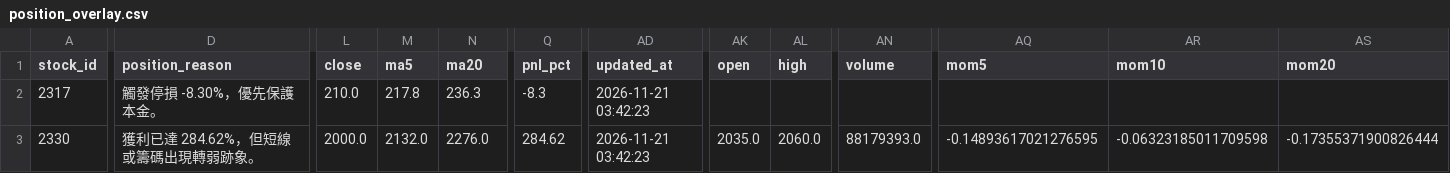
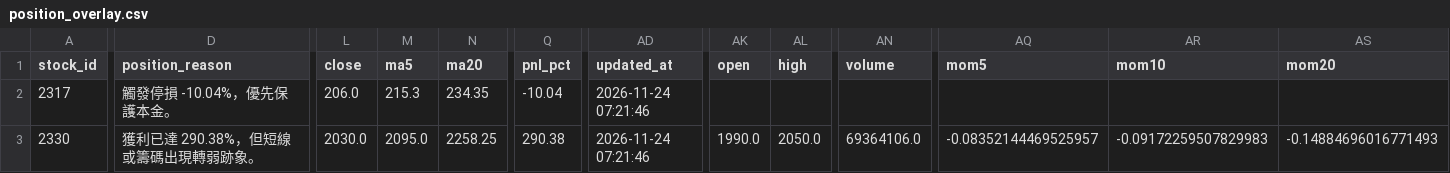
Before and after one commit to bichcs5566-alt/V204-app, a CSV file: mobile_dashboard_v1/data/position_overlay.csv, drawn as a sheet; only a part is shown, gaps mark what is left out; the diff covers the shown part only; the diff names each change by its address in the sheet, - before the commit and + after, or states it on an @@ line.

```diff
--- a/mobile_dashboard_v1/data/position_overlay.csv
+++ b/mobile_dashboard_v1/data/position_overlay.csv
-D2 (position_reason): 觸發停損 -8.30%，優先保護本金。
+D2 (position_reason): 觸發停損 -10.04%，優先保護本金。
-L2 (close): 210.0
+L2 (close): 206.0
-M2 (ma5): 217.8
+M2 (ma5): 215.3
-N2 (ma20): 236.3
+N2 (ma20): 234.35
-Q2 (pnl_pct): -8.3
+Q2 (pnl_pct): -10.04
-AD2:AD3 (updated_at): 2026-11-21 03:42:23
+AD2:AD3 (updated_at): 2026-11-24 07:21:46
-D3 (position_reason): 獲利已達 284.62%，但短線或籌碼出現轉弱跡象。
+D3 (position_reason): 獲利已達 290.38%，但短線或籌碼出現轉弱跡象。
-L3 (close): 2000.0
+L3 (close): 2030.0
-M3 (ma5): 2132.0
+M3 (ma5): 2095.0
-N3 (ma20): 2276.0
+N3 (ma20): 2258.25
-Q3 (pnl_pct): 284.62
+Q3 (pnl_pct): 290.38
-AK3 (open): 2035.0
+AK3 (open): 1990.0
-AL3 (high): 2060.0
+AL3 (high): 2050.0
-AN3 (volume): 88179393.0
+AN3 (volume): 69364106.0
-AQ3 (mom5): -0.14893617021276595
+AQ3 (mom5): -0.08352144469525957
-AR3 (mom10): -0.06323185011709598
+AR3 (mom10): -0.09172259507829983
-AS3 (mom20): -0.17355371900826444
+AS3 (mom20): -0.14884696016771493
```
Also changed, not shown: 62 edited cells elsewhere in this file, mobile_dashboard_v1/data/state_transition_memory.csv, mobile_dashboard_v1/data/stock_name_map.csv, 56 other files.
